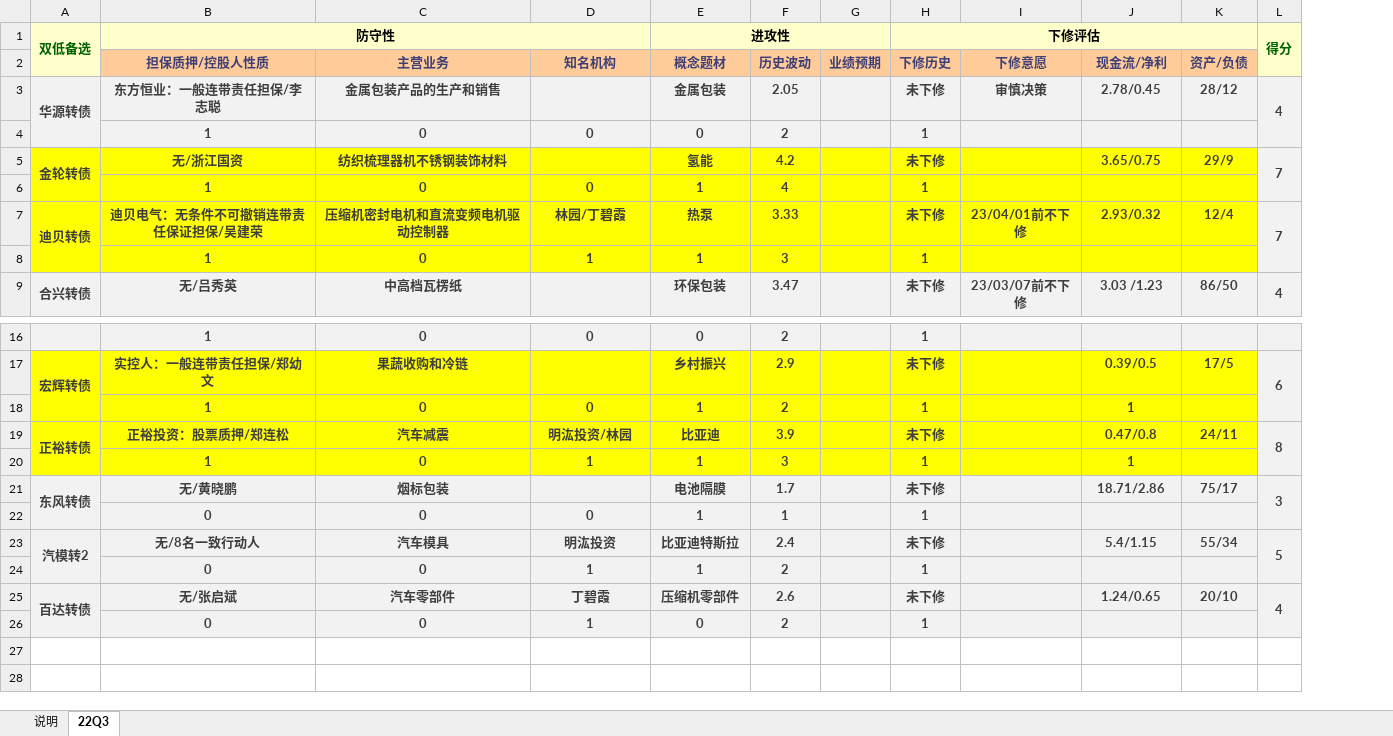
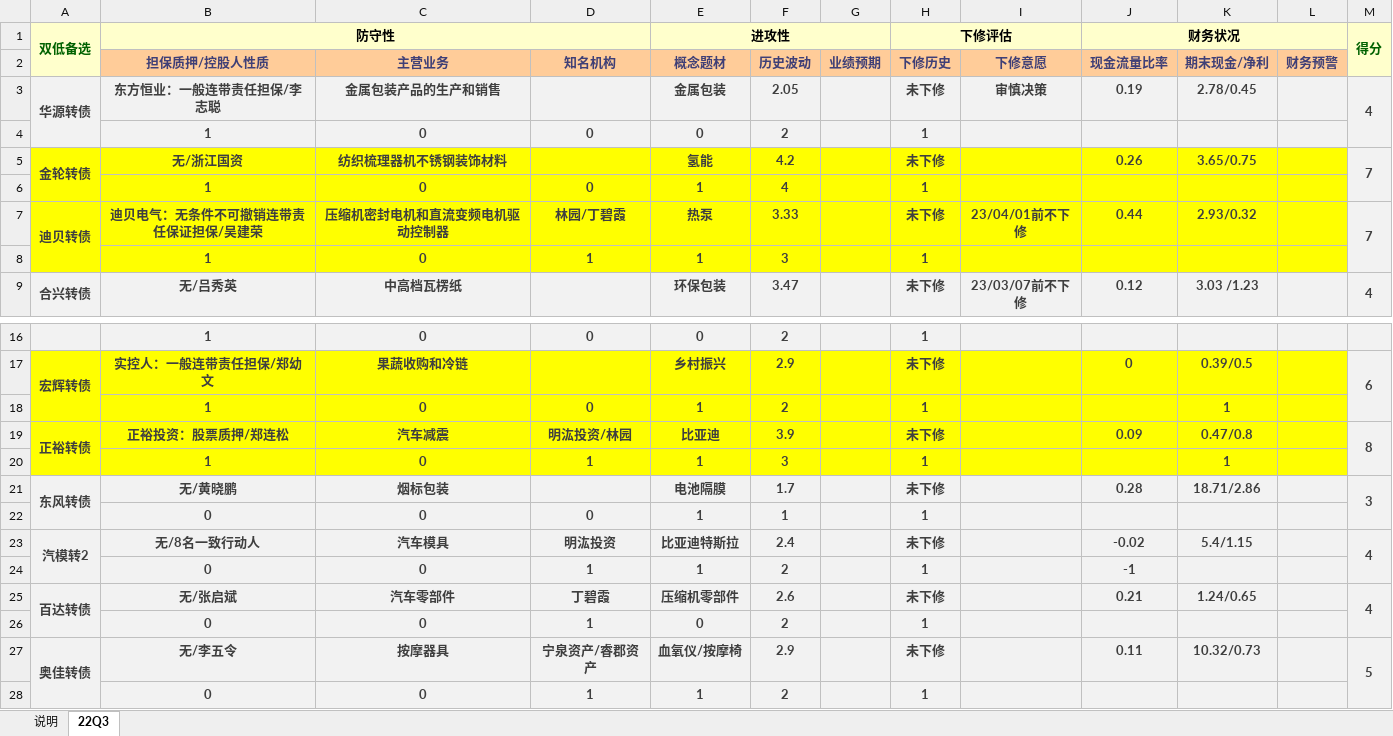
Before and after one commit to xiushu2012/Harpoon, an Excel workbook: kgoodlist.xlsx, sheet 22Q3, drawn as a sheet; only a part is shown, gaps mark what is left out; values as stored, in another font and other column widths than the file's, no borders; removed rows and columns are numbered as before the commit, all else as after; the diff names each change by its address in the sheet, - before the commit and + after, or states it on an @@ line.

Commit message:
1.kgoodlist add finice alarm

```diff
--- a/kgoodlist.xlsx (sheet 22Q3)
+++ b/kgoodlist.xlsx (sheet 22Q3)
+column J (财务状况), rows 2-9: 现金流量比率 | 0.19 |  | 0.26 |  | 0.44 |  | 0.12; rows 17-25: 0 |  | 0.09 |  | 0.28 |  | -0.02 | -1 | 0.21
-column K, rows 2-9: 资产/负债 | 28/12 |  | 29/9 |  | 12/4 |  | 86/50; rows 17-25: 17/5 |  | 24/11 |  | 75/17 |  | 55/34 |  | 20/10
+column L, row 2: 财务预警
-H1:K1 merged
+H1:I1 merged
-K2: 现金流/净利
+K2: 期末现金/净利
-M23 (得分): 5
+M23 (得分): 4
+row 27: 奥佳转债 | 无/李五令 | 按摩器具 | 宁泉资产/睿郡资产 | 血氧仪/按摩椅 | 2.9 |  | 未下修 |  | 0.11 | 10.32/0.73 |  | 5
+row 28:  | 0 | 0 | 1 | 1 | 2 |  | 1
```
Also changed, not shown: sheet 说明, formulas that keep their value.
